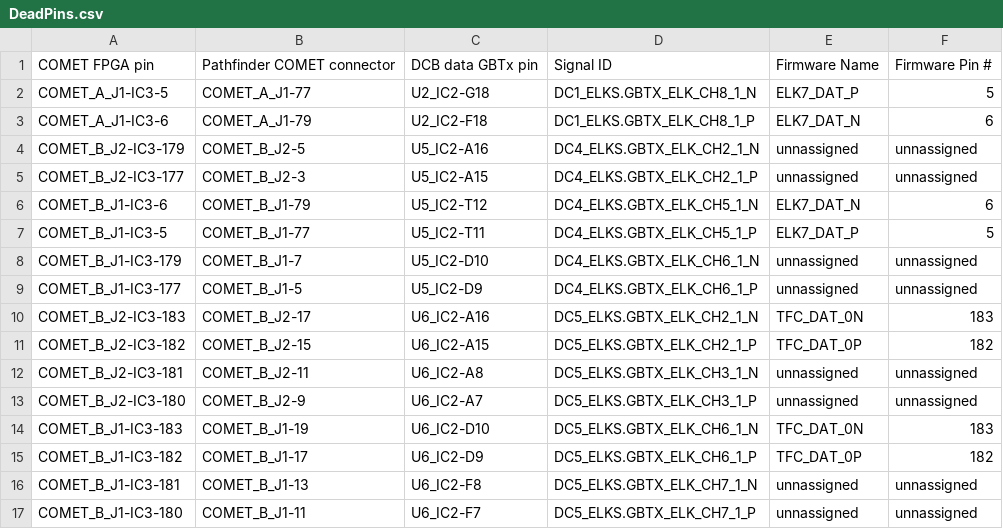
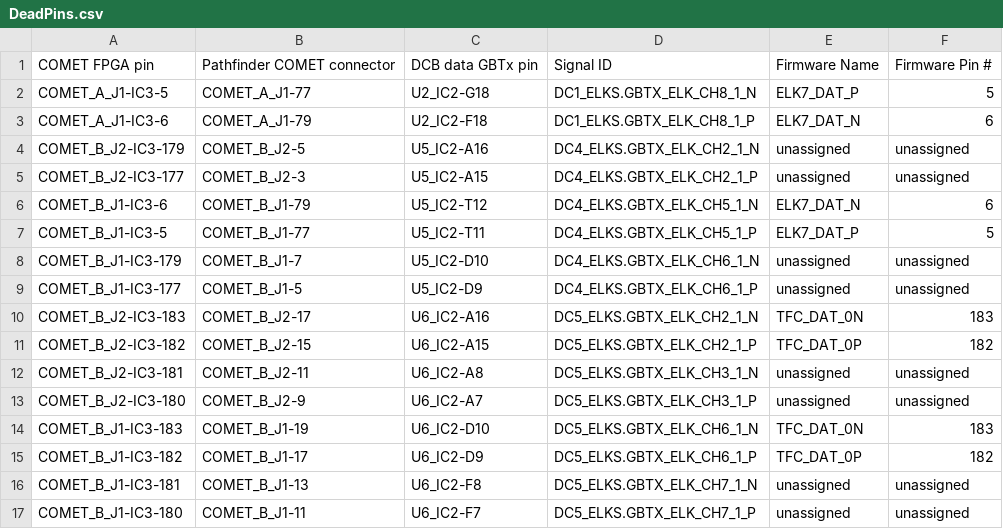
Before and after one commit to umd-lhcb/COMET-cmd-gen, a CSV file: firmware/DeadPins.csv, drawn as a sheet.

```diff
--- a/firmware/DeadPins.csv
+++ b/firmware/DeadPins.csv
@@ -3,15 +3,15 @@
 "COMET_A_J1-IC3-6","COMET_A_J1-79","U2_IC2-F18","DC1_ELKS.GBTX_ELK_CH8_1_P","ELK7_DAT_N","6"
-"COMET_B_J2-IC3-179","COMET_B_J2-5","U5_IC2-A16","DC4_ELKS.GBTX_ELK_CH2_1_N","unnassigned","unnassigned"
-"COMET_B_J2-IC3-177","COMET_B_J2-3","U5_IC2-A15","DC4_ELKS.GBTX_ELK_CH2_1_P","unnassigned","unnassigned"
+"COMET_B_J2-IC3-179","COMET_B_J2-5","U5_IC2-A16","DC4_ELKS.GBTX_ELK_CH2_1_N","unassigned","unassigned"
+"COMET_B_J2-IC3-177","COMET_B_J2-3","U5_IC2-A15","DC4_ELKS.GBTX_ELK_CH2_1_P","unassigned","unassigned"
 "COMET_B_J1-IC3-6","COMET_B_J1-79","U5_IC2-T12","DC4_ELKS.GBTX_ELK_CH5_1_N","ELK7_DAT_N","6"
 "COMET_B_J1-IC3-5","COMET_B_J1-77","U5_IC2-T11","DC4_ELKS.GBTX_ELK_CH5_1_P","ELK7_DAT_P","5"
-"COMET_B_J1-IC3-179","COMET_B_J1-7","U5_IC2-D10","DC4_ELKS.GBTX_ELK_CH6_1_N","unnassigned","unnassigned"
-"COMET_B_J1-IC3-177","COMET_B_J1-5","U5_IC2-D9","DC4_ELKS.GBTX_ELK_CH6_1_P","unnassigned","unnassigned"
+"COMET_B_J1-IC3-179","COMET_B_J1-7","U5_IC2-D10","DC4_ELKS.GBTX_ELK_CH6_1_N","unassigned","unassigned"
+"COMET_B_J1-IC3-177","COMET_B_J1-5","U5_IC2-D9","DC4_ELKS.GBTX_ELK_CH6_1_P","unassigned","unassigned"
 "COMET_B_J2-IC3-183","COMET_B_J2-17","U6_IC2-A16","DC5_ELKS.GBTX_ELK_CH2_1_N","TFC_DAT_0N","183"
 "COMET_B_J2-IC3-182","COMET_B_J2-15","U6_IC2-A15","DC5_ELKS.GBTX_ELK_CH2_1_P","TFC_DAT_0P","182"
-"COMET_B_J2-IC3-181","COMET_B_J2-11","U6_IC2-A8","DC5_ELKS.GBTX_ELK_CH3_1_N","unnassigned","unnassigned"
-"COMET_B_J2-IC3-180","COMET_B_J2-9","U6_IC2-A7","DC5_ELKS.GBTX_ELK_CH3_1_P","unnassigned","unnassigned"
+"COMET_B_J2-IC3-181","COMET_B_J2-11","U6_IC2-A8","DC5_ELKS.GBTX_ELK_CH3_1_N","unassigned","unassigned"
+"COMET_B_J2-IC3-180","COMET_B_J2-9","U6_IC2-A7","DC5_ELKS.GBTX_ELK_CH3_1_P","unassigned","unassigned"
 "COMET_B_J1-IC3-183","COMET_B_J1-19","U6_IC2-D10","DC5_ELKS.GBTX_ELK_CH6_1_N","TFC_DAT_0N","183"
 "COMET_B_J1-IC3-182","COMET_B_J1-17","U6_IC2-D9","DC5_ELKS.GBTX_ELK_CH6_1_P","TFC_DAT_0P","182"
-"COMET_B_J1-IC3-181","COMET_B_J1-13","U6_IC2-F8","DC5_ELKS.GBTX_ELK_CH7_1_N","unnassigned","unnassigned"
-"COMET_B_J1-IC3-180","COMET_B_J1-11","U6_IC2-F7","DC5_ELKS.GBTX_ELK_CH7_1_P","unnassigned","unnassigned"
+"COMET_B_J1-IC3-181","COMET_B_J1-13","U6_IC2-F8","DC5_ELKS.GBTX_ELK_CH7_1_N","unassigned","unassigned"
+"COMET_B_J1-IC3-180","COMET_B_J1-11","U6_IC2-F7","DC5_ELKS.GBTX_ELK_CH7_1_P","unassigned","unassigned"
```
Also changed, not shown: firmware/MatchedPins.csv, 1 other file.
